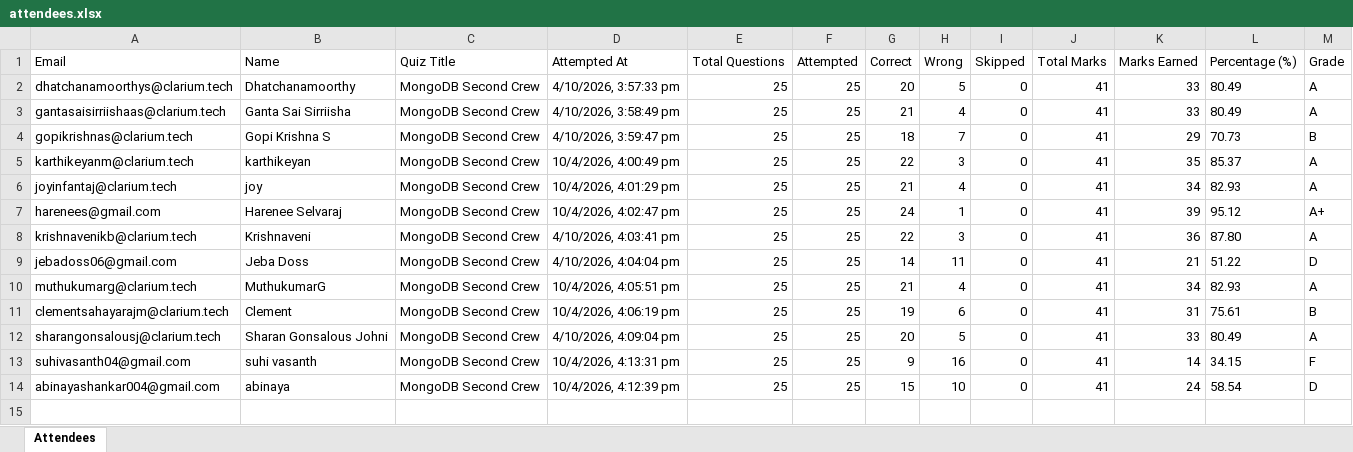
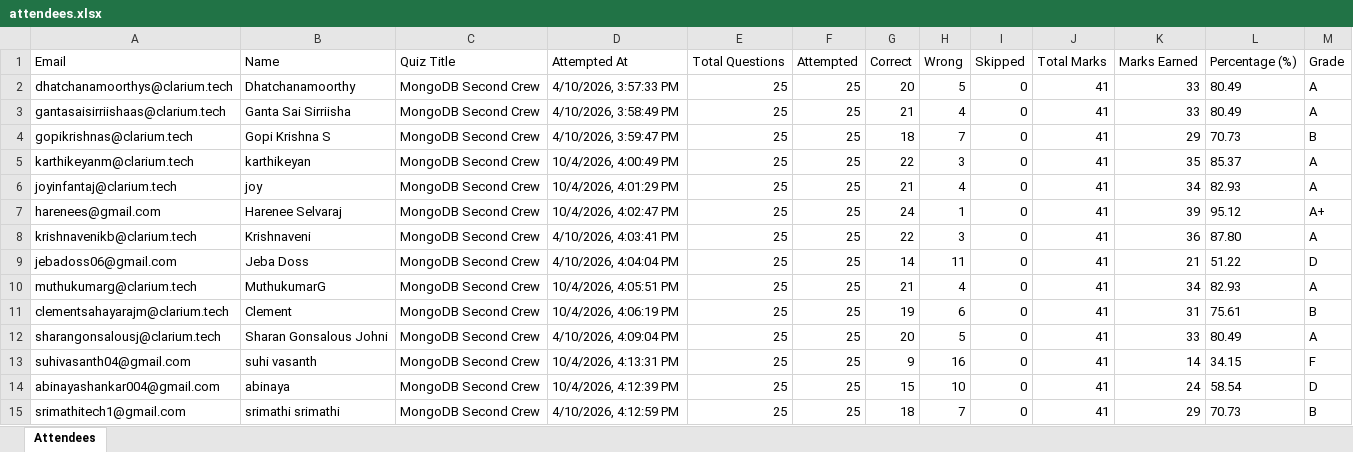
Before and after one commit to fejinfm2000/QuizForge, an Excel workbook: quizzes/mongodb-second-crew/attendees.xlsx, sheet Attendees, drawn as a sheet; values as stored, in another font and other column widths than the file's, no borders; the diff names each change by its address in the sheet, - before the commit and + after, or states it on an @@ line.

Commit message:
Update attendees for quiz: mongodb-second-crew — srimathitech1@gmail.com

```diff
--- a/quizzes/mongodb-second-crew/attendees.xlsx (sheet Attendees)
+++ b/quizzes/mongodb-second-crew/attendees.xlsx (sheet Attendees)
-D2 (Attempted At): 4/10/2026, 3:57:33 pm
+D2 (Attempted At): 4/10/2026, 3:57:33 PM
-D3 (Attempted At): 4/10/2026, 3:58:49 pm
+D3 (Attempted At): 4/10/2026, 3:58:49 PM
-D4 (Attempted At): 4/10/2026, 3:59:47 pm
+D4 (Attempted At): 4/10/2026, 3:59:47 PM
-D5 (Attempted At): 10/4/2026, 4:00:49 pm
+D5 (Attempted At): 10/4/2026, 4:00:49 PM
-D6 (Attempted At): 10/4/2026, 4:01:29 pm
+D6 (Attempted At): 10/4/2026, 4:01:29 PM
-D7 (Attempted At): 10/4/2026, 4:02:47 pm
+D7 (Attempted At): 10/4/2026, 4:02:47 PM
-D8 (Attempted At): 4/10/2026, 4:03:41 pm
+D8 (Attempted At): 4/10/2026, 4:03:41 PM
-D9 (Attempted At): 4/10/2026, 4:04:04 pm
+D9 (Attempted At): 4/10/2026, 4:04:04 PM
-D10 (Attempted At): 10/4/2026, 4:05:51 pm
+D10 (Attempted At): 10/4/2026, 4:05:51 PM
-D11 (Attempted At): 10/4/2026, 4:06:19 pm
+D11 (Attempted At): 10/4/2026, 4:06:19 PM
-D12 (Attempted At): 4/10/2026, 4:09:04 pm
+D12 (Attempted At): 4/10/2026, 4:09:04 PM
-D13 (Attempted At): 10/4/2026, 4:13:31 pm
+D13 (Attempted At): 10/4/2026, 4:13:31 PM
-D14 (Attempted At): 10/4/2026, 4:12:39 pm
+D14 (Attempted At): 10/4/2026, 4:12:39 PM
+row 15: srimathitech1@gmail.com | srimathi srimathi | MongoDB Second Crew | 4/10/2026, 4:12:59 PM | 25 | 25 | 18 | 7 | 0 | 41 | 29 | 70.73 | B
```
